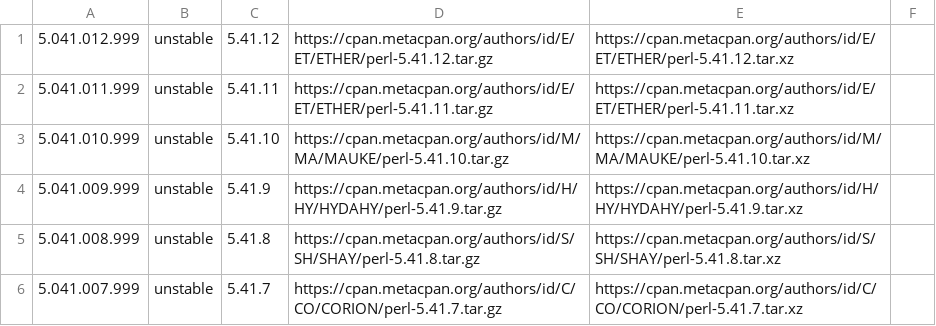
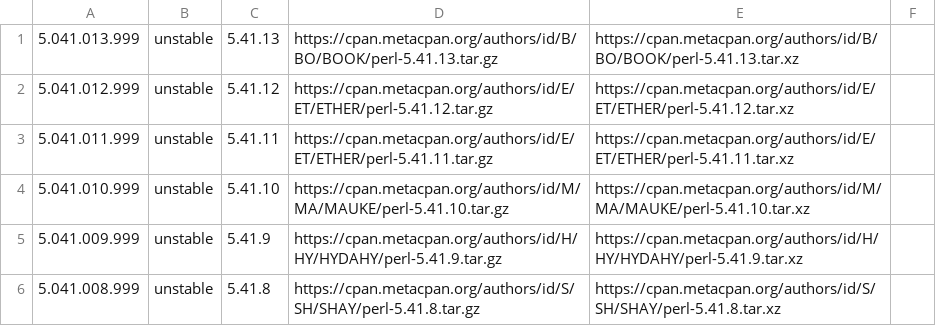
Before and after one commit to skaji/perl-releases, a CSV file: perl-releases.v1.csv, drawn as a sheet; only a part is shown; the shorter side is filled out with more unchanged rows; the diff names each change by its address in the sheet, - before the commit and + after, or states it on an @@ line.

```diff
--- a/perl-releases.v1.csv
+++ b/perl-releases.v1.csv
+row 1: 5.041.013.999 | unstable | 5.41.13 | https://cpan.metacpan.org/authors/id/B/BO/BOOK/perl-5.41.13.tar.gz | https://cpan.metacpan.org/authors/id/B/BO/BOOK/perl-5.41.13.tar.xz
```
